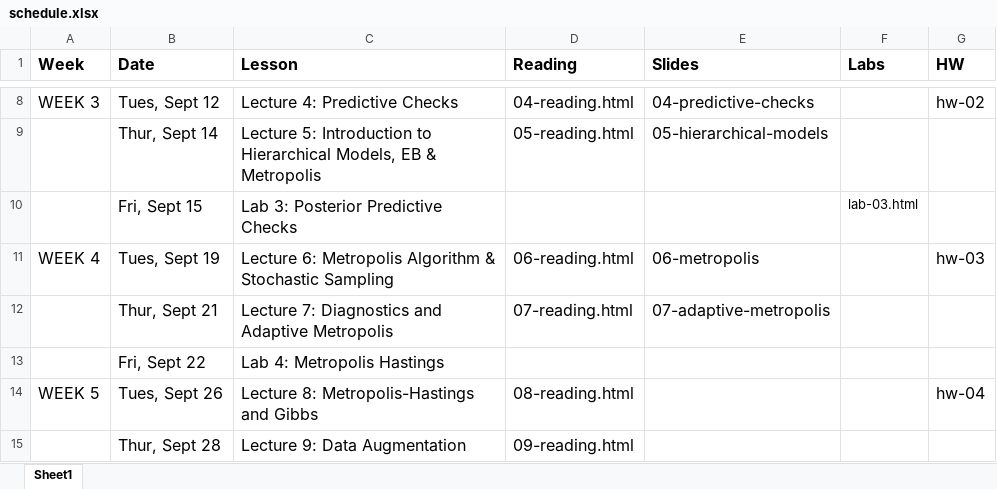
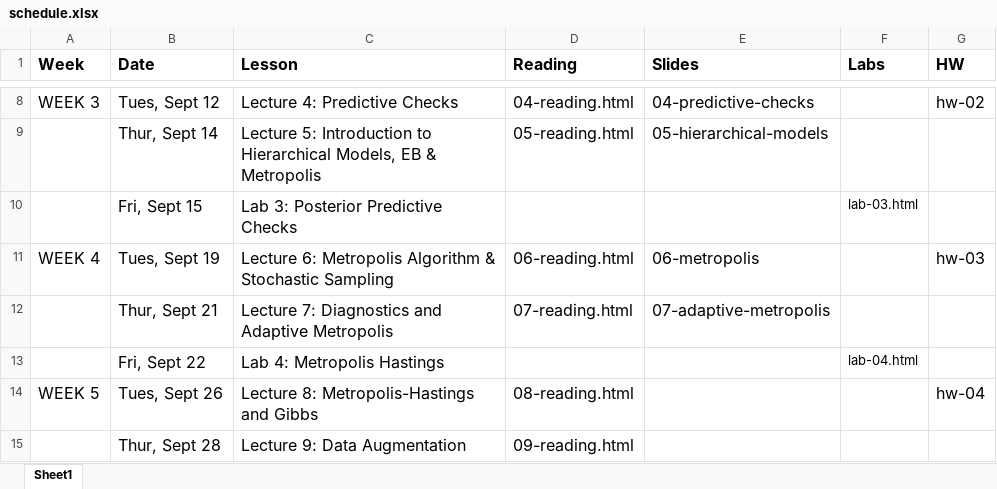
Before and after one commit to STA702-F23/website, an Excel workbook: schedule.xlsx, sheet Sheet1, drawn as a sheet; only a part is shown, gaps mark what is left out; values as stored, in another font and other column widths than the file's, no borders; the diff names each change by its address in the sheet, - before the commit and + after, or states it on an @@ line.

Commit message:
add lab 4 to schedule

```diff
--- a/schedule.xlsx (sheet Sheet1)
+++ b/schedule.xlsx (sheet Sheet1)
-F13 (Labs): (empty)
+F13 (Labs): lab-04.html
```
